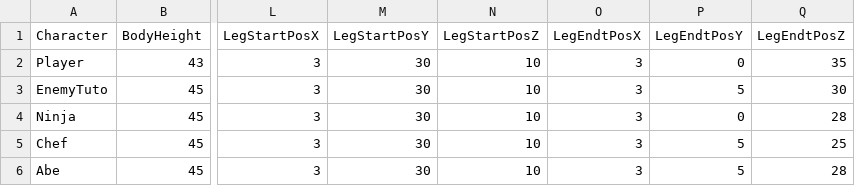
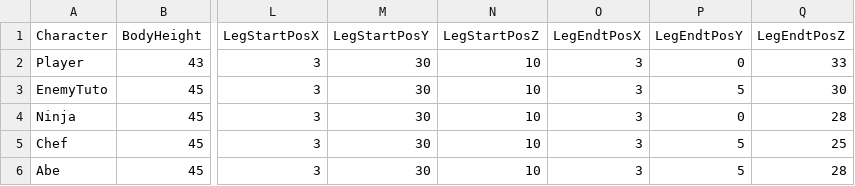
Before and after one commit to renka1225/UedaGaYuku, a CSV file: Uedaが往く/data/csv/Collision.csv, drawn as a sheet; only a part is shown, gaps mark what is left out; the diff names each change by its address in the sheet, - before the commit and + after, or states it on an @@ line.

```diff
--- a/Uedaが往く/data/csv/Collision.csv
+++ b/Uedaが往く/data/csv/Collision.csv
-Q2 (LegEndtPosZ): 35
+Q2 (LegEndtPosZ): 33
```
Also changed, not shown: Uedaが往く/data/csv/charaStatus.csv, 10 other files.
